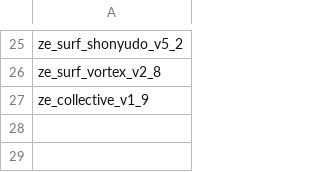
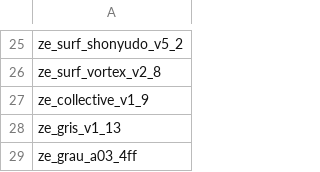
Before and after one commit to NhatMinh0208/NhatMinh0208.github.io, a CSV file: ze_server.csv, drawn as a sheet; only a part is shown, gaps mark what is left out; the diff names each change by its address in the sheet, - before the commit and + after, or states it on an @@ line.

Commit message:
Update ze_server.csv

```diff
--- a/ze_server.csv
+++ b/ze_server.csv
+row 28: ze_gris_v1_13
+row 29: ze_grau_a03_4ff
```
